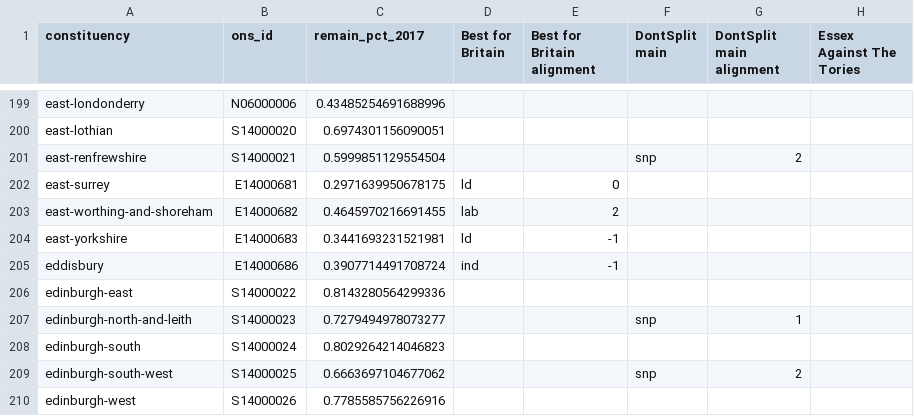
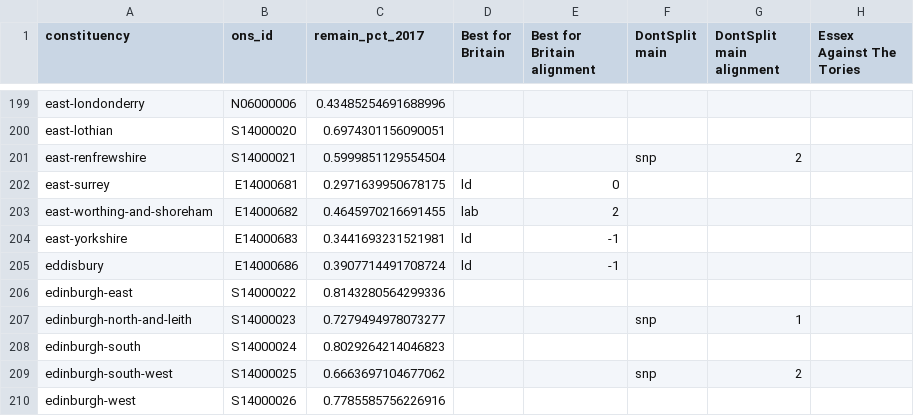
Before and after one commit to h2g2bob/dontsplittheremainvote, a CSV file: generated/other_sites.csv, drawn as a sheet; only a part is shown, gaps mark what is left out; the diff names each change by its address in the sheet, - before the commit and + after, or states it on an @@ line.

```diff
--- a/generated/other_sites.csv
+++ b/generated/other_sites.csv
-D205 (Best for Britain): ind
+D205 (Best for Britain): ld
```
Also changed, not shown: 4 other files.
